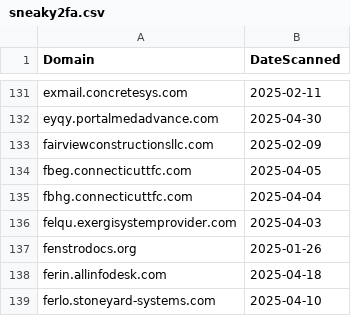
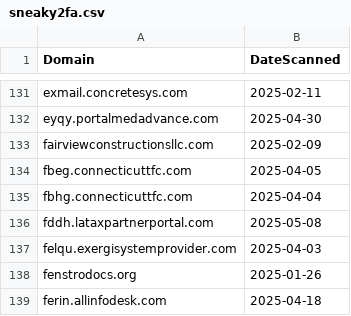
Before and after one commit to dbertho/ioc, a CSV file: sneaky2fa.csv, drawn as a sheet; only a part is shown, gaps mark what is left out; the shorter side is filled out with more unchanged rows.

Commit message:
Update Sneaky2FA IOC list

```diff
--- a/sneaky2fa.csv
+++ b/sneaky2fa.csv
@@ -135,2 +135,3 @@ fbeg.connecticuttfc.com,2025-04-05
 fbhg.connecticuttfc.com,2025-04-04
+fddh.lataxpartnerportal.com,2025-05-08
 felqu.exergisystemprovider.com,2025-04-03
```
